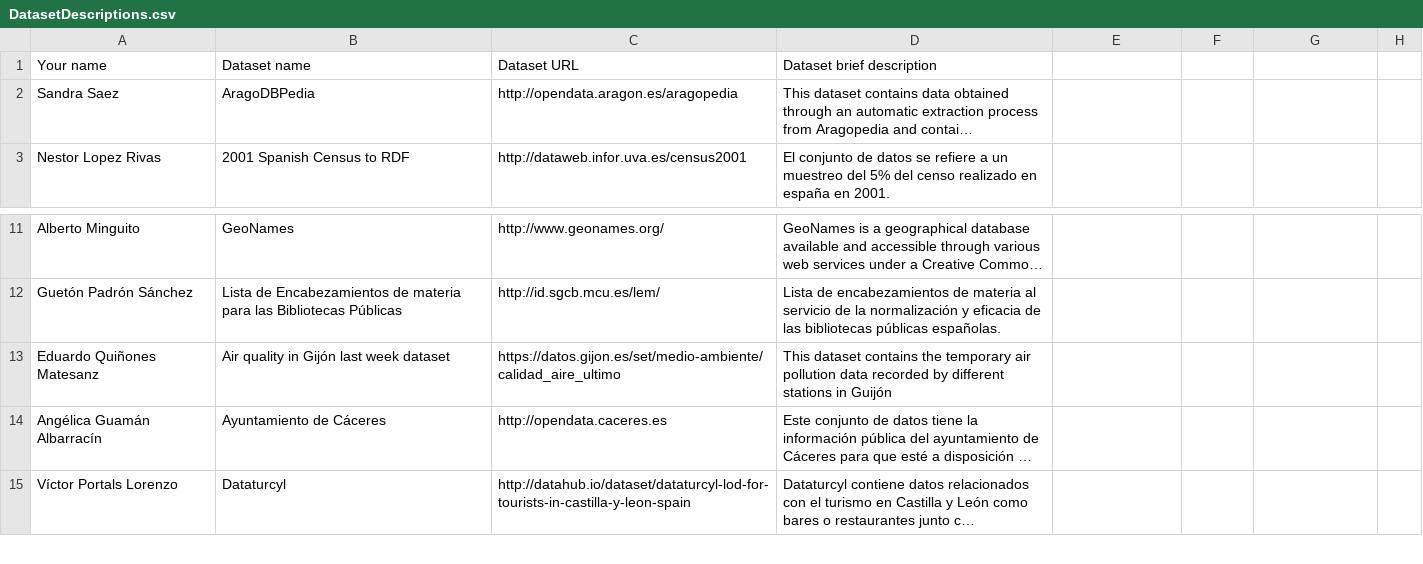
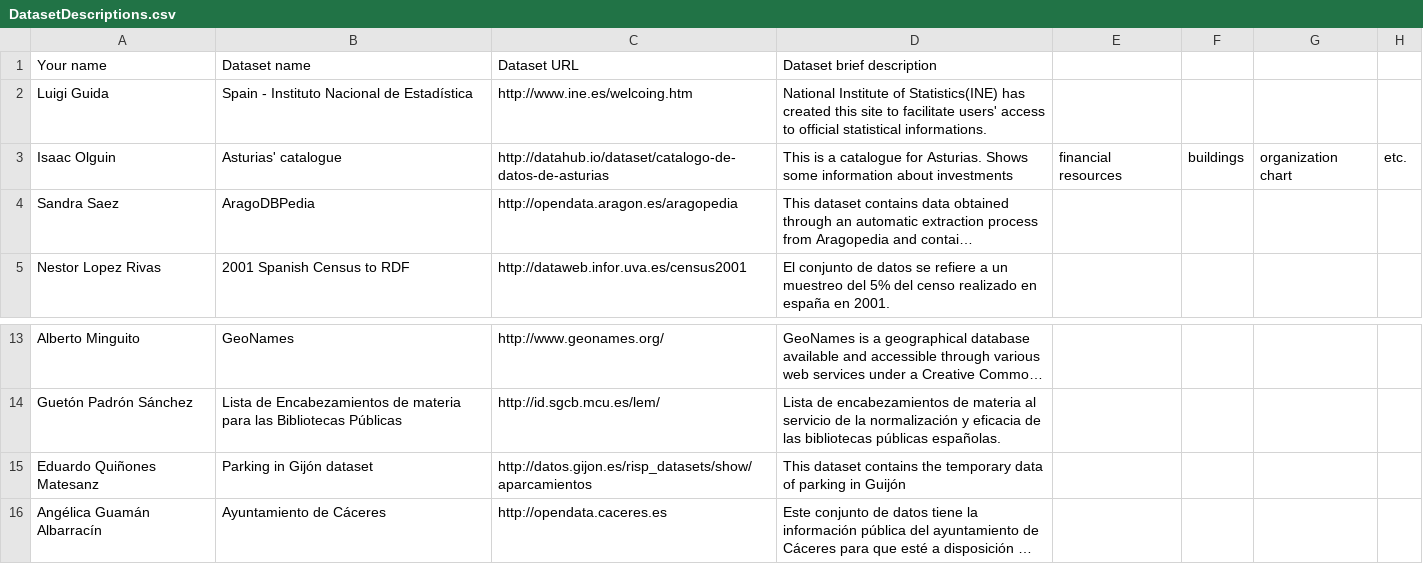
Before and after one commit to FacultadInformatica-LinkedData/Curso2014-2015, a CSV file: Assignment1/DatasetDescriptions.csv, drawn as a sheet; only a part is shown, gaps mark what is left out; the shorter side is filled out with more unchanged rows; long unchanged cells end in …; addresses are those after the commit; the diff names each change by its address in the sheet, - before the commit and + after, or states it on an @@ line.

```diff
--- a/Assignment1/DatasetDescriptions.csv
+++ b/Assignment1/DatasetDescriptions.csv
+row 2: Luigi Guida | Spain - Instituto Nacional de Estadística | http://www.ine.es/welcoing.htm | National Institute of Statistics(INE) has created this site to facilitate users' access to official statistical informations.
+row 3: Isaac Olguin | Asturias' catalogue | http://datahub.io/dataset/catalogo-de-datos-de-asturias | This is a catalogue for Asturias. Shows some information about investments | financial resources | buildings | organization chart | etc.
-B15 (Dataset name): Air quality in Gijón last week dataset
+B15 (Dataset name): Parking in Gijón dataset
-C15 (Dataset URL): https://datos.gijon.es/set/medio-ambiente/calidad_aire_ultimo
+C15 (Dataset URL): http://datos.gijon.es/risp_datasets/show/aparcamientos
-D15 (Dataset brief description): …the temporary air pollution data recorded by different stations in Guijón
+D15 (Dataset brief description): …the temporary data of parking in Guijón
```
Also changed, not shown: 43 other files.
